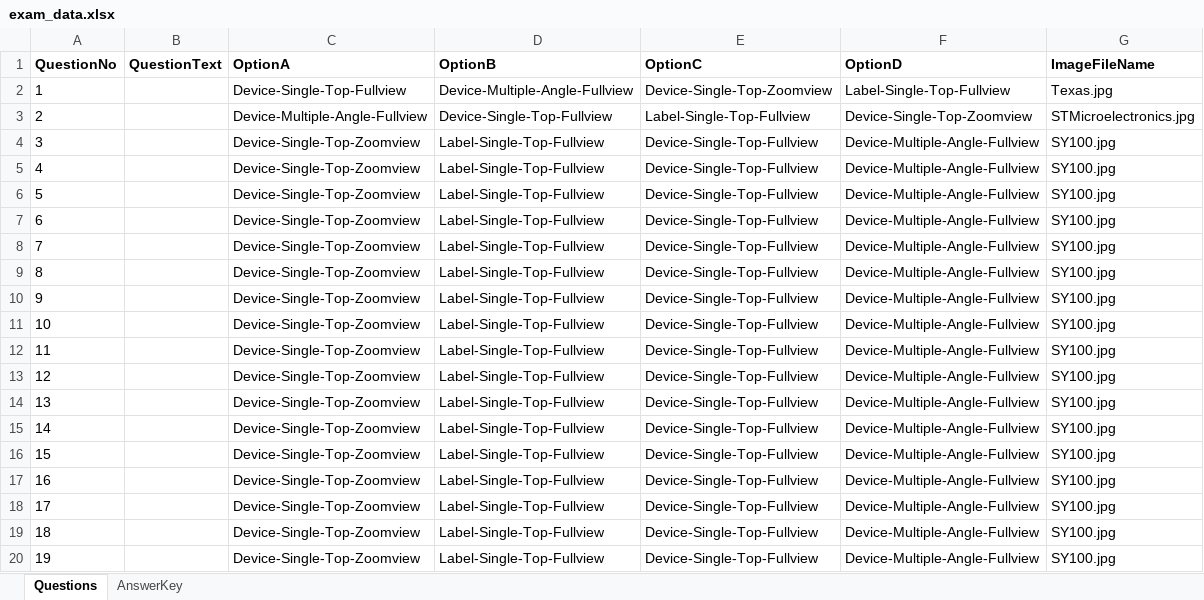
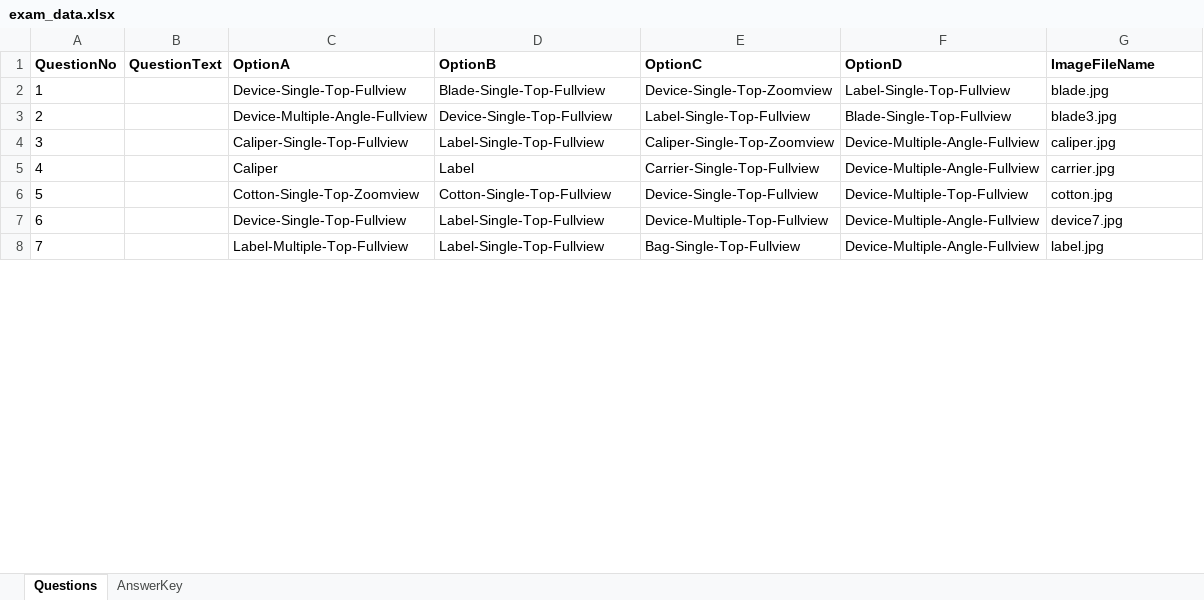
Before and after one commit to punzalanejc16/RDE_EXAM, an Excel workbook: backend/exam_data.xlsx, sheet Questions, drawn as a sheet; only a part is shown; values as stored, in another font and other column widths than the file's, no borders; removed rows and columns are numbered as before the commit, all else as after; the diff covers the shown part only; the diff names each change by its address in the sheet, - before the commit and + after, or states it on an @@ line.

```diff
--- a/backend/exam_data.xlsx (sheet Questions)
+++ b/backend/exam_data.xlsx (sheet Questions)
-D2 (OptionB): Device-Multiple-Angle-Fullview
+D2 (OptionB): Blade-Single-Top-Fullview
-G2 (ImageFileName): Texas.jpg
+G2 (ImageFileName): blade.jpg
-F3 (OptionD): Device-Single-Top-Zoomview
+F3 (OptionD): Blade-Single-Top-Fullview
-G3 (ImageFileName): STMicroelectronics.jpg
+G3 (ImageFileName): blade3.jpg
-C4 (OptionA): Device-Single-Top-Zoomview
+C4 (OptionA): Caliper-Single-Top-Fullview
-E4 (OptionC): Device-Single-Top-Fullview
+E4 (OptionC): Caliper-Single-Top-Zoomview
-G4 (ImageFileName): SY100.jpg
+G4 (ImageFileName): caliper.jpg
-row 5: 4 |  | Device-Single-Top-Zoomview | Label-Single-Top-Fullview | Device-Single-Top-Fullview | Device-Multiple-Angle-Fullview | SY100.jpg
-row 6: 5 |  | Device-Single-Top-Zoomview | Label-Single-Top-Fullview | Device-Single-Top-Fullview | Device-Multiple-Angle-Fullview | SY100.jpg
-row 7: 6 |  | Device-Single-Top-Zoomview | Label-Single-Top-Fullview | Device-Single-Top-Fullview | Device-Multiple-Angle-Fullview | SY100.jpg
-row 8: 7 |  | Device-Single-Top-Zoomview | Label-Single-Top-Fullview | Device-Single-Top-Fullview | Device-Multiple-Angle-Fullview | SY100.jpg
-row 9: 8 |  | Device-Single-Top-Zoomview | Label-Single-Top-Fullview | Device-Single-Top-Fullview | Device-Multiple-Angle-Fullview | SY100.jpg
-row 10: 9 |  | Device-Single-Top-Zoomview | Label-Single-Top-Fullview | Device-Single-Top-Fullview | Device-Multiple-Angle-Fullview | SY100.jpg
-row 11: 10 |  | Device-Single-Top-Zoomview | Label-Single-Top-Fullview | Device-Single-Top-Fullview | Device-Multiple-Angle-Fullview | SY100.jpg
-row 12: 11 |  | Device-Single-Top-Zoomview | Label-Single-Top-Fullview | Device-Single-Top-Fullview | Device-Multiple-Angle-Fullview | SY100.jpg
-row 13: 12 |  | Device-Single-Top-Zoomview | Label-Single-Top-Fullview | Device-Single-Top-Fullview | Device-Multiple-Angle-Fullview | SY100.jpg
-row 14: 13 |  | Device-Single-Top-Zoomview | Label-Single-Top-Fullview | Device-Single-Top-Fullview | Device-Multiple-Angle-Fullview | SY100.jpg
-row 15: 14 |  | Device-Single-Top-Zoomview | Label-Single-Top-Fullview | Device-Single-Top-Fullview | Device-Multiple-Angle-Fullview | SY100.jpg
-row 16: 15 |  | Device-Single-Top-Zoomview | Label-Single-Top-Fullview | Device-Single-Top-Fullview | Device-Multiple-Angle-Fullview | SY100.jpg
-row 17: 16 |  | Device-Single-Top-Zoomview | Label-Single-Top-Fullview | Device-Single-Top-Fullview | Device-Multiple-Angle-Fullview | SY100.jpg
-row 18: 17 |  | Device-Single-Top-Zoomview | Label-Single-Top-Fullview | Device-Single-Top-Fullview | Device-Multiple-Angle-Fullview | SY100.jpg
+row 5: 4 |  | Caliper | Label | Carrier-Single-Top-Fullview | Device-Multiple-Angle-Fullview | carrier.jpg
+row 6: 5 |  | Cotton-Single-Top-Zoomview | Cotton-Single-Top-Fullview | Device-Single-Top-Fullview | Device-Multiple-Top-Fullview | cotton.jpg
@@ column A (QuestionNo) renumbered between rows 7 and 9 @@
-C7 (OptionA): Device-Single-Top-Zoomview
+C7 (OptionA): Device-Single-Top-Fullview
-E7 (OptionC): Device-Single-Top-Fullview
+E7 (OptionC): Device-Multiple-Top-Fullview
-G7 (ImageFileName): SY100.jpg
+G7 (ImageFileName): device7.jpg
-C8 (OptionA): Device-Single-Top-Zoomview
+C8 (OptionA): Label-Multiple-Top-Fullview
-E8 (OptionC): Device-Single-Top-Fullview
+E8 (OptionC): Bag-Single-Top-Fullview
-G8 (ImageFileName): SY100.jpg
+G8 (ImageFileName): label.jpg
```
Also changed, not shown: 2 added rows and 3 edited cells elsewhere in this sheet, sheet AnswerKey, 49 other files.
